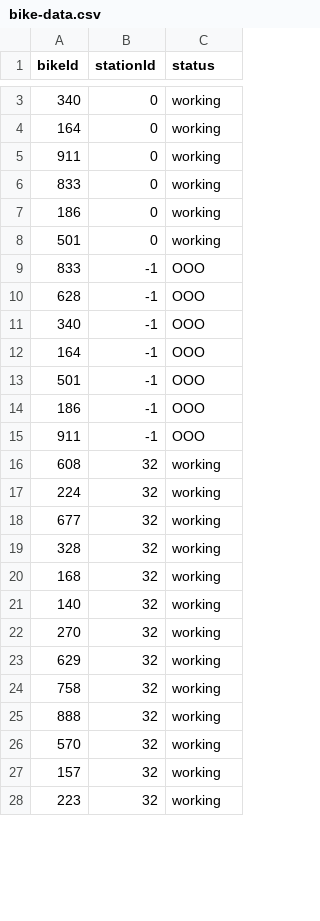
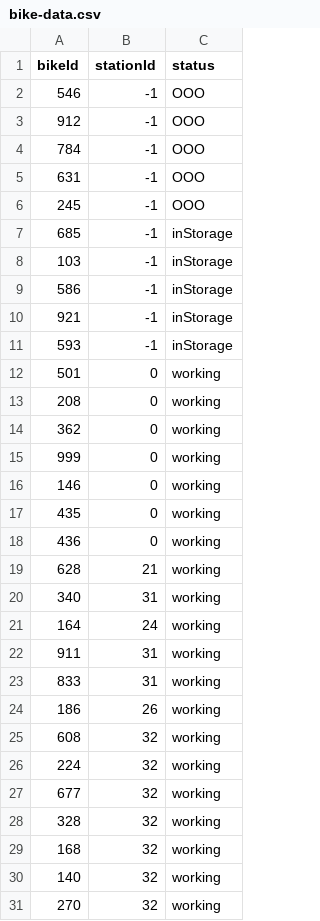
Before and after one commit to crystallistic/ValleyBikeSimA45, a CSV file: ValleyBikeSimA45/data-files/bike-data.csv, drawn as a sheet; only a part is shown, gaps mark what is left out; the shorter side is filled out with more unchanged rows; the diff covers the shown part only.

```diff
--- a/ValleyBikeSimA45/data-files/bike-data.csv
+++ b/ValleyBikeSimA45/data-files/bike-data.csv
@@ -3,14 +2,24 @@ bikeId,stationId,status
-340,0,working
-164,0,working
-911,0,working
-833,0,working
-186,0,working
+546,-1,OOO
+912,-1,OOO
+784,-1,OOO
+631,-1,OOO
+245,-1,OOO
+685,-1,inStorage
+103,-1,inStorage
+586,-1,inStorage
+921,-1,inStorage
+593,-1,inStorage
 501,0,working
-833,-1,OOO
-628,-1,OOO
-340,-1,OOO
-164,-1,OOO
-501,-1,OOO
-186,-1,OOO
-911,-1,OOO
+208,0,working
+362,0,working
+999,0,working
+146,0,working
+435,0,working
+436,0,working
+628,21,working
+340,31,working
+164,24,working
+911,31,working
+833,31,working
+186,26,working
 608,32,working
```
Also changed, not shown: 1 removed row and 1 edited cell elsewhere in this file, ValleyBikeSimA45/data-files/station-data.csv, ValleyBikeSimA45/data-files/transaction-data.csv, 7 other files.
